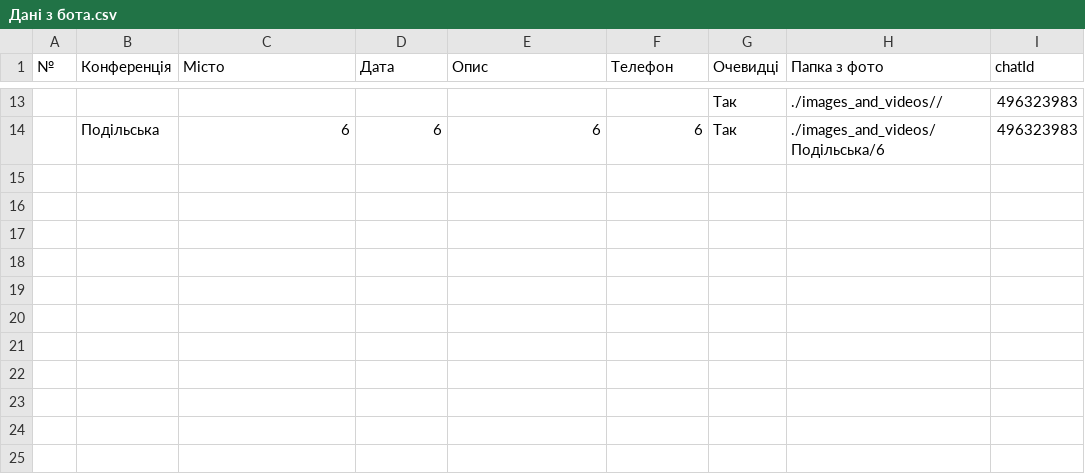
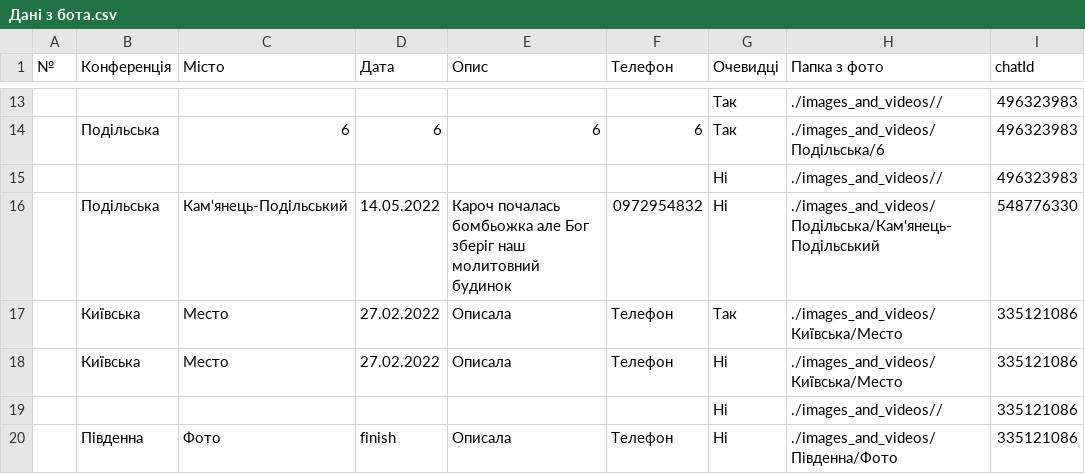
Before and after one commit to Callemul/test_heroku, a CSV file: _excel_file/Дані з бота.csv, drawn as a sheet; only a part is shown, gaps mark what is left out.

```diff
--- a/_excel_file/Дані з бота.csv
+++ b/_excel_file/Дані з бота.csv
@@ -14 +14,7 @@
 ;Подільська;6;6;6;6;Так;./images_and_videos/Подільська/6;496323983
+;;;;;;Ні;./images_and_videos//;496323983
+;Подільська;Кам‘янець-Подільський;14.05.2022;Кароч почалась бомбьожка але Бог зберіг наш молитовний будинок;0972954832;Ні;./images_and_videos/Подільська/Кам‘янець-Подільський;548776330
+;Київська;Место;27.02.2022;Описала;Телефон;Так;./images_and_videos/Київська/Место;335121086
+;Київська;Место;27.02.2022;Описала;Телефон;Ні;./images_and_videos/Київська/Место;335121086
+;;;;;;Ні;./images_and_videos//;335121086
+;Південна;Фото;finish;Описала;Телефон;Ні;./images_and_videos/Південна/Фото;335121086
```
Also changed, not shown: 2 other files.
